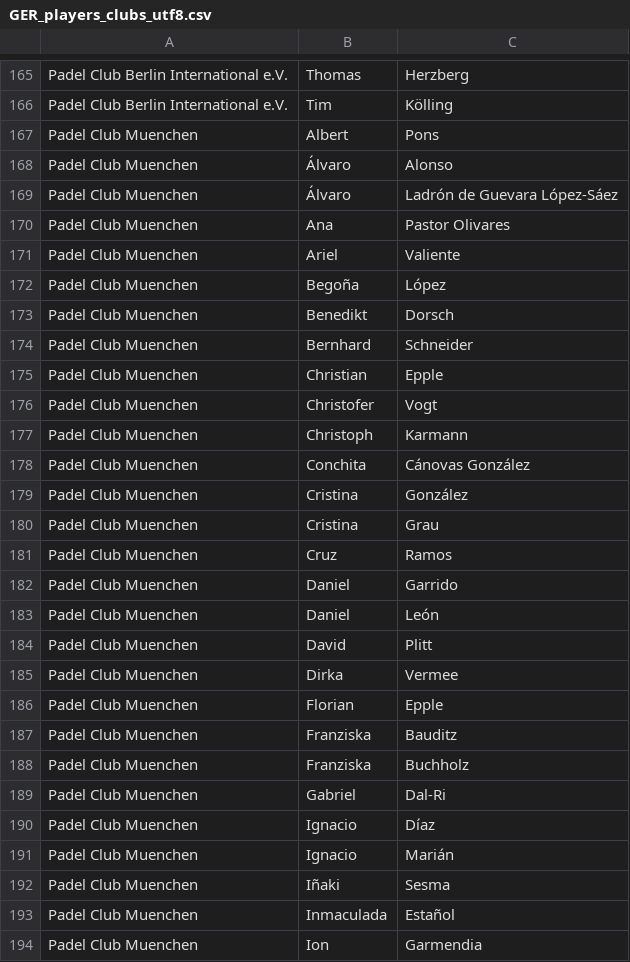
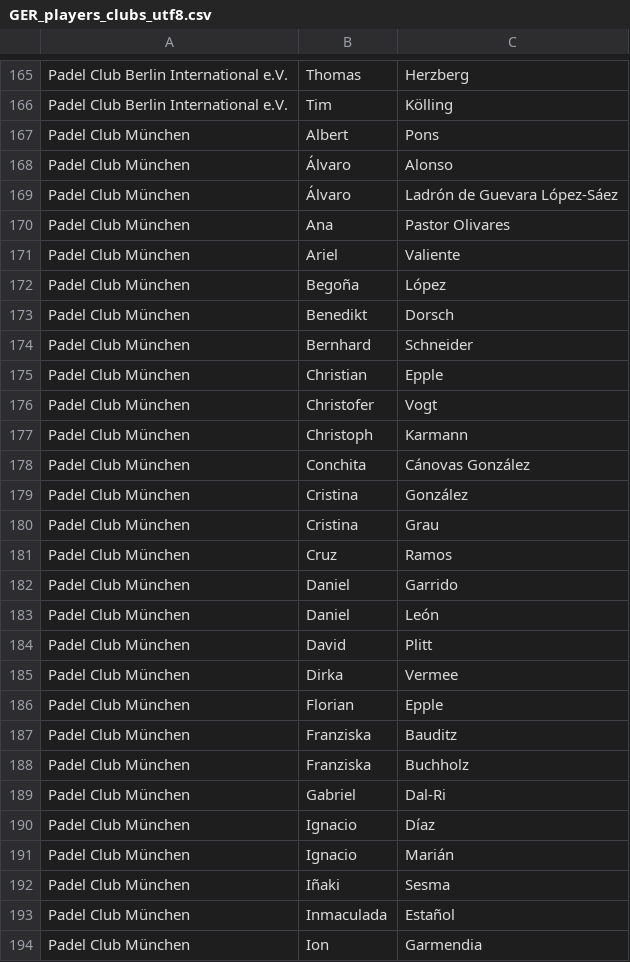
Before and after one commit to Padelanalytics/padelanalytics, a CSV file: tournaments/csv/GER_players_clubs_utf8.csv, drawn as a sheet; only a part is shown, gaps mark what is left out; the diff covers the shown part only.

Commit message:
Change chars oe to ö and ue to ü at German players clubs file.

```diff
--- a/tournaments/csv/GER_players_clubs_utf8.csv
+++ b/tournaments/csv/GER_players_clubs_utf8.csv
@@ -166,29 +166,29 @@ Padel Club Berlin International e.V.;Thomas;Herzberg
 Padel Club Berlin International e.V.;Tim;Kölling
-Padel Club Muenchen;Albert;Pons
-Padel Club Muenchen;Álvaro;Alonso
-Padel Club Muenchen;Álvaro;Ladrón de Guevara López-Sáez
-Padel Club Muenchen;Ana;Pastor Olivares
-Padel Club Muenchen;Ariel;Valiente
-Padel Club Muenchen;Begoña;López
-Padel Club Muenchen;Benedikt;Dorsch
-Padel Club Muenchen;Bernhard;Schneider
-Padel Club Muenchen;Christian;Epple
-Padel Club Muenchen;Christofer;Vogt
-Padel Club Muenchen;Christoph;Karmann
-Padel Club Muenchen;Conchita;Cánovas González
-Padel Club Muenchen;Cristina;González
-Padel Club Muenchen;Cristina;Grau
-Padel Club Muenchen;Cruz;Ramos
-Padel Club Muenchen;Daniel;Garrido
-Padel Club Muenchen;Daniel;León
-Padel Club Muenchen;David;Plitt
-Padel Club Muenchen;Dirka;Vermee
-Padel Club Muenchen;Florian;Epple
-Padel Club Muenchen;Franziska;Bauditz
-Padel Club Muenchen;Franziska;Buchholz
-Padel Club Muenchen;Gabriel;Dal-Ri
-Padel Club Muenchen;Ignacio;Díaz
-Padel Club Muenchen;Ignacio;Marián
-Padel Club Muenchen;Iñaki;Sesma
-Padel Club Muenchen;Inmaculada;Estañol
-Padel Club Muenchen;Ion;Garmendia
+Padel Club München;Albert;Pons
+Padel Club München;Álvaro;Alonso
+Padel Club München;Álvaro;Ladrón de Guevara López-Sáez
+Padel Club München;Ana;Pastor Olivares
+Padel Club München;Ariel;Valiente
+Padel Club München;Begoña;López
+Padel Club München;Benedikt;Dorsch
+Padel Club München;Bernhard;Schneider
+Padel Club München;Christian;Epple
+Padel Club München;Christofer;Vogt
+Padel Club München;Christoph;Karmann
+Padel Club München;Conchita;Cánovas González
+Padel Club München;Cristina;González
+Padel Club München;Cristina;Grau
+Padel Club München;Cruz;Ramos
+Padel Club München;Daniel;Garrido
+Padel Club München;Daniel;León
+Padel Club München;David;Plitt
+Padel Club München;Dirka;Vermee
+Padel Club München;Florian;Epple
+Padel Club München;Franziska;Bauditz
+Padel Club München;Franziska;Buchholz
+Padel Club München;Gabriel;Dal-Ri
+Padel Club München;Ignacio;Díaz
+Padel Club München;Ignacio;Marián
+Padel Club München;Iñaki;Sesma
+Padel Club München;Inmaculada;Estañol
+Padel Club München;Ion;Garmendia
```
Also changed, not shown: 115 edited cells elsewhere in this file.
